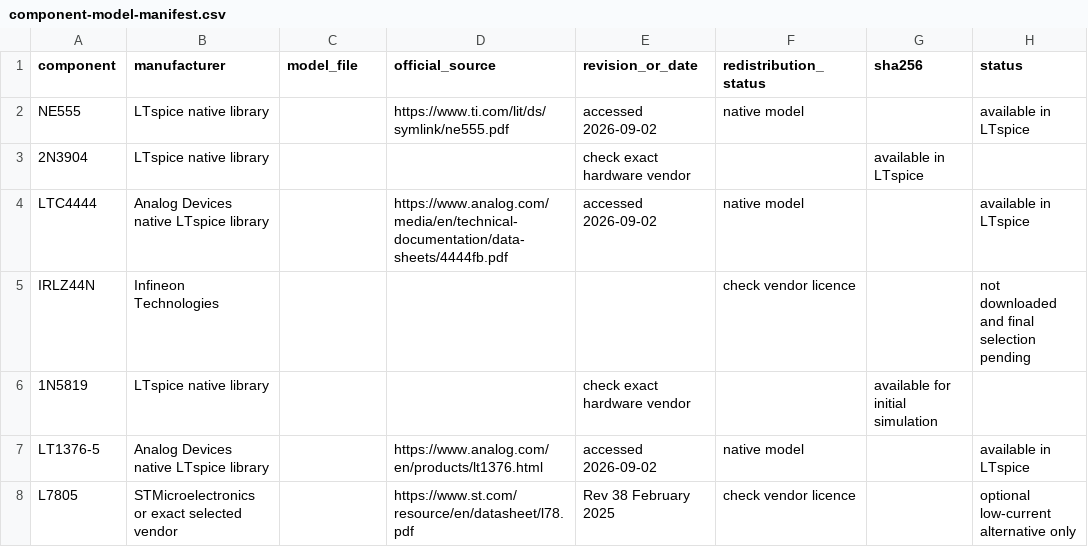
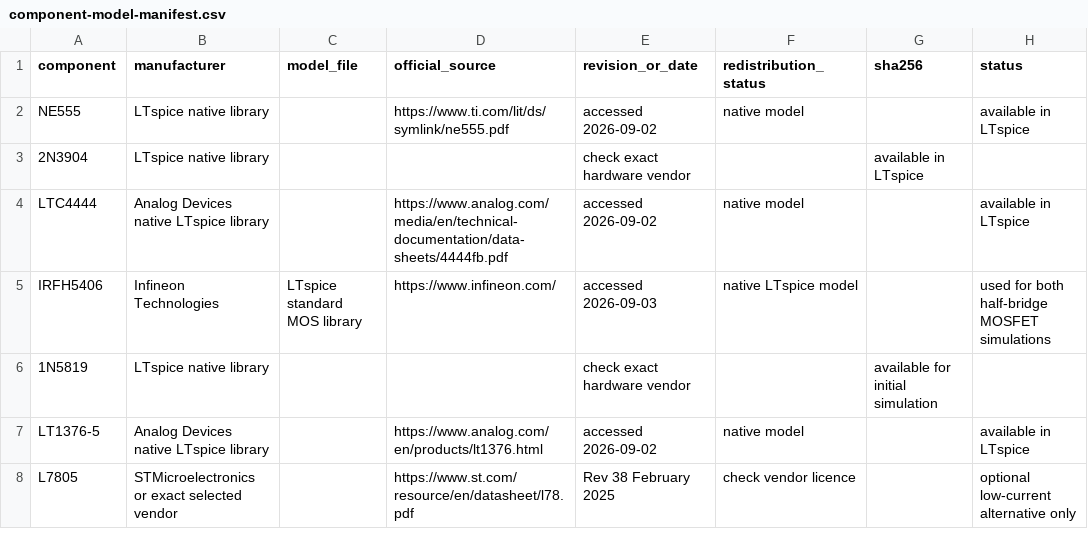
Before and after one commit to kinzangrlhendup/wireless-power-transfer-project-for-students, a CSV file: models/component-model-manifest.csv, drawn as a sheet.

```diff
--- a/models/component-model-manifest.csv
+++ b/models/component-model-manifest.csv
@@ -4,3 +4,3 @@ NE555,LTspice native library,,https://www.ti.com/lit/ds/symlink/ne555.pdf,access
 LTC4444,Analog Devices native LTspice library,,https://www.analog.com/media/en/technical-documentation/data-sheets/4444fb.pdf,accessed 2026-09-02,native model,,available in LTspice
-IRLZ44N,Infineon Technologies,,,,check vendor licence,,not downloaded and final selection pending
+IRFH5406,Infineon Technologies,LTspice standard MOS library,https://www.infineon.com/,accessed 2026-09-03,native LTspice model,,used for both half-bridge MOSFET simulations
 1N5819,LTspice native library,,,check exact hardware vendor,,available for initial simulation
```
Also changed, not shown: bom/preliminary-bom.csv, 10 other files.
